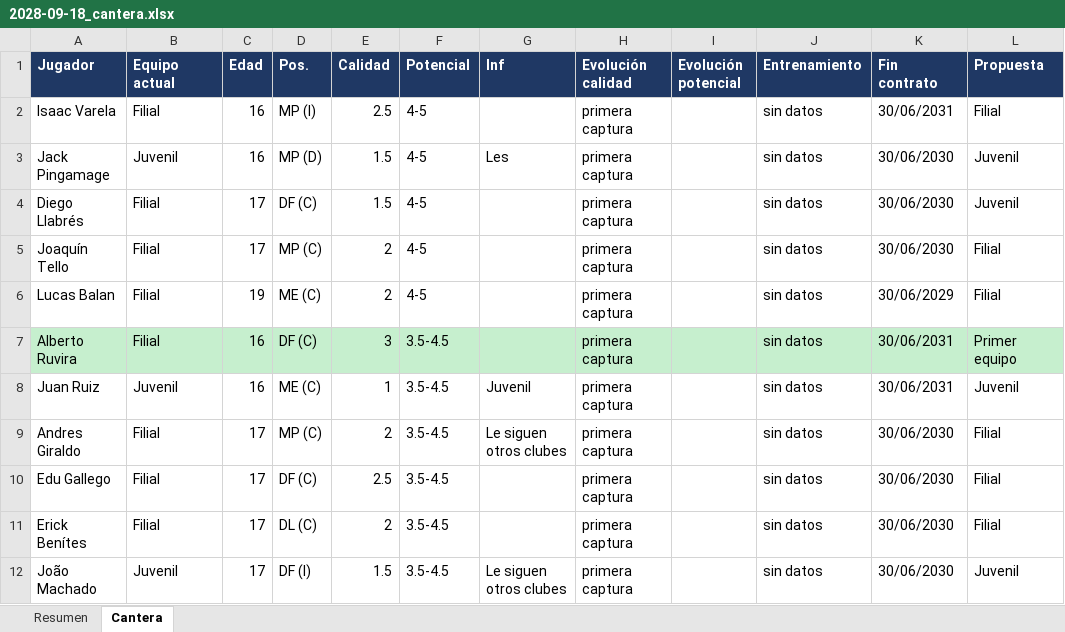
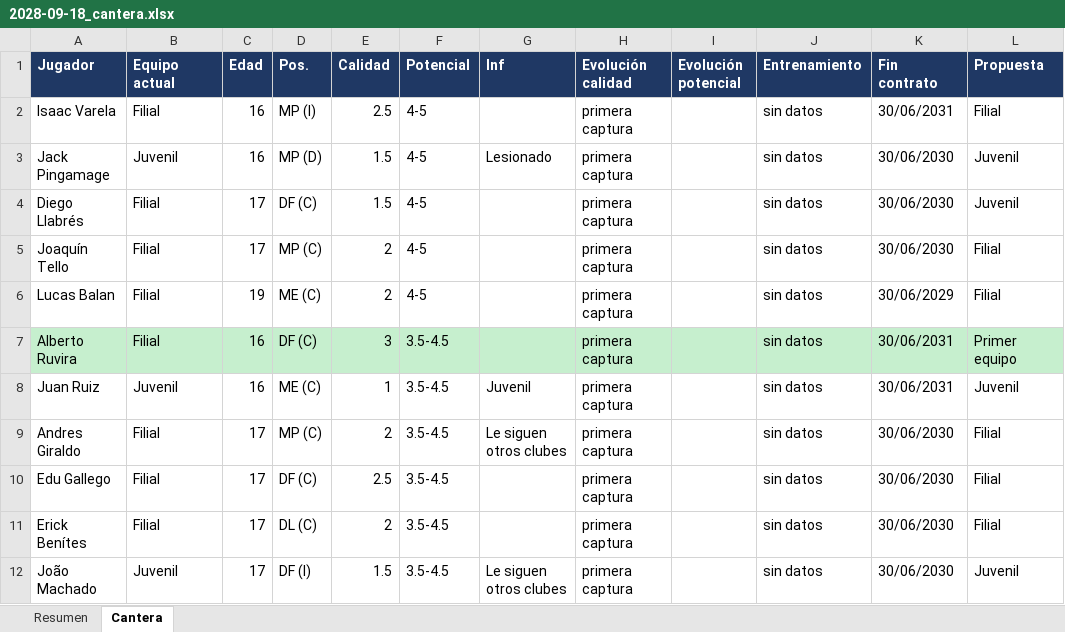
Before and after one commit to Antoniocapi/Antoniocapi, an Excel workbook: informes/2028-09-18_cantera.xlsx, sheet Cantera, drawn as a sheet; only a part is shown; values as stored, in another font and other column widths than the file's, no borders; the diff names each change by its address in the sheet, - before the commit and + after, or states it on an @@ line.

```diff
--- a/informes/2028-09-18_cantera.xlsx (sheet Cantera)
+++ b/informes/2028-09-18_cantera.xlsx (sheet Cantera)
-G3 (Inf): Les
+G3 (Inf): Lesionado
```
Also changed, not shown: informes/2028-09-17_partidos.xlsx, informes/2028-09-18_contratos.xlsx, 15 other files.
